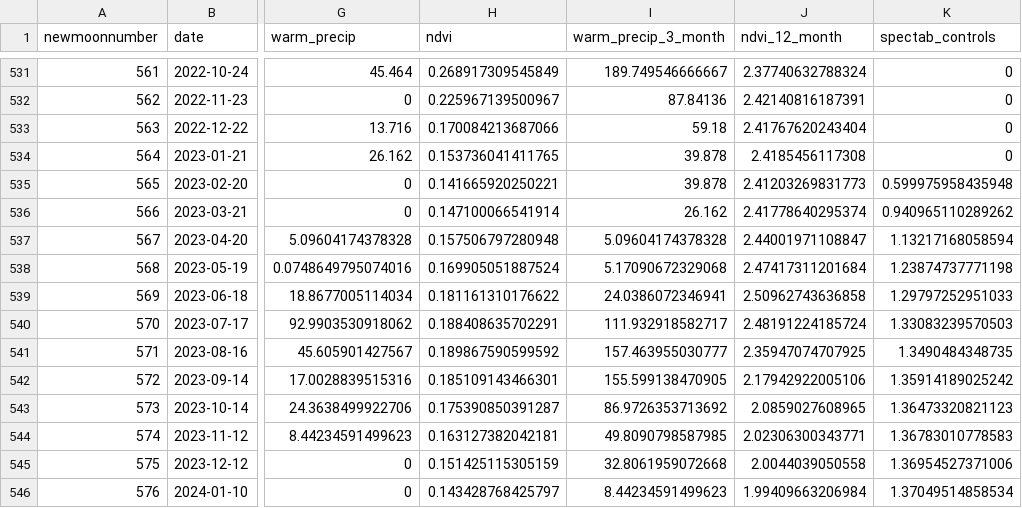
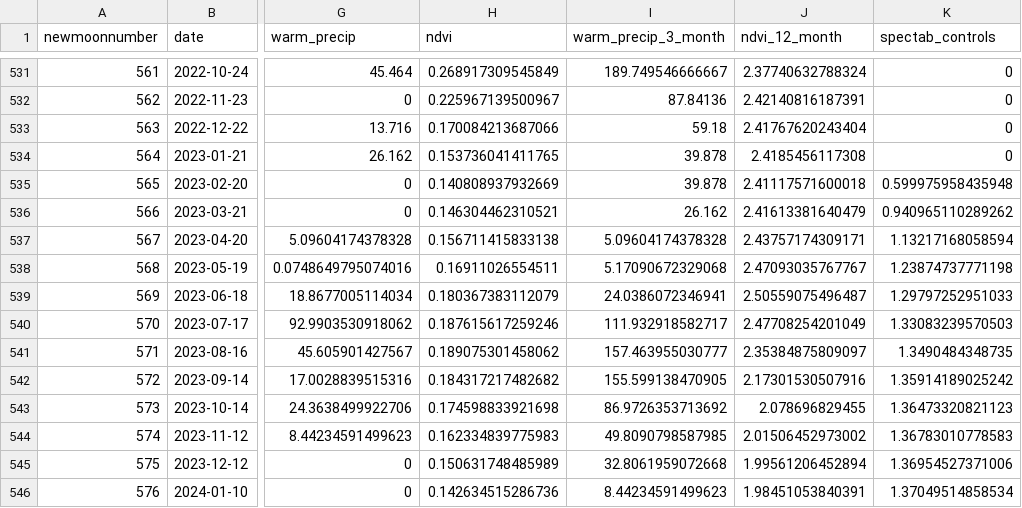
Before and after one commit to weecology/portal-forecasts, a CSV file: data/covariates.csv, drawn as a sheet; only a part is shown, gaps mark what is left out; the diff names each change by its address in the sheet, - before the commit and + after, or states it on an @@ line.

```diff
--- a/data/covariates.csv
+++ b/data/covariates.csv
-H535 (ndvi): 0.141665920250221
+H535 (ndvi): 0.140808937932669
-J535 (ndvi_12_month): 2.41203269831773
+J535 (ndvi_12_month): 2.41117571600018
-H536 (ndvi): 0.147100066541914
+H536 (ndvi): 0.146304462310521
-J536 (ndvi_12_month): 2.41778640295374
+J536 (ndvi_12_month): 2.41613381640479
-H537 (ndvi): 0.157506797280948
+H537 (ndvi): 0.156711415833138
-J537 (ndvi_12_month): 2.44001971108847
+J537 (ndvi_12_month): 2.43757174309171
-H538 (ndvi): 0.169905051887524
+H538 (ndvi): 0.16911026554511
-J538 (ndvi_12_month): 2.47417311201684
+J538 (ndvi_12_month): 2.47093035767767
-H539 (ndvi): 0.181161310176622
+H539 (ndvi): 0.180367383112079
-J539 (ndvi_12_month): 2.50962743636858
+J539 (ndvi_12_month): 2.50559075496487
-H540 (ndvi): 0.188408635702291
+H540 (ndvi): 0.187615617259246
-J540 (ndvi_12_month): 2.48191224185724
+J540 (ndvi_12_month): 2.47708254201049
-H541 (ndvi): 0.189867590599592
+H541 (ndvi): 0.189075301458062
-J541 (ndvi_12_month): 2.35947074707925
+J541 (ndvi_12_month): 2.35384875809097
-H542 (ndvi): 0.185109143466301
+H542 (ndvi): 0.184317217482682
-J542 (ndvi_12_month): 2.17942922005106
+J542 (ndvi_12_month): 2.17301530507916
-H543 (ndvi): 0.175390850391287
+H543 (ndvi): 0.174598833921698
-J543 (ndvi_12_month): 2.0859027608965
+J543 (ndvi_12_month): 2.078696829455
-H544 (ndvi): 0.163127382042181
+H544 (ndvi): 0.162334839775983
-J544 (ndvi_12_month): 2.02306300343771
+J544 (ndvi_12_month): 2.01506452973002
-H545 (ndvi): 0.151425115305159
+H545 (ndvi): 0.150631748485989
-J545 (ndvi_12_month): 2.0044039050558
+J545 (ndvi_12_month): 1.99561206452894
-H546 (ndvi): 0.143428768425797
+H546 (ndvi): 0.142634515286736
-J546 (ndvi_12_month): 1.99409663206984
+J546 (ndvi_12_month): 1.98451053840391
```
Also changed, not shown: data/forecast_covariates.csv, 1 other file.
